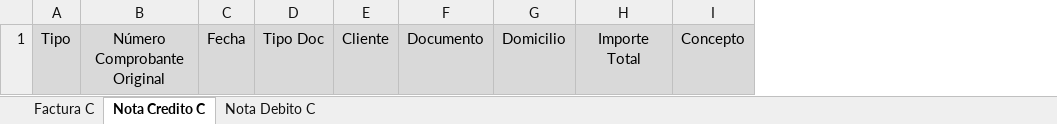
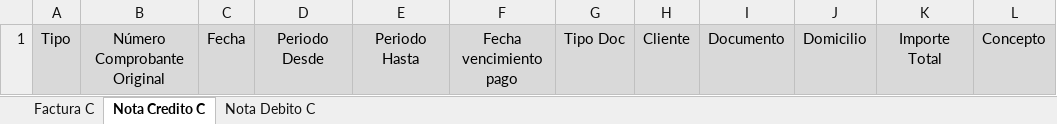
Before and after one commit to guelfys/invoice-pro-back, an Excel workbook: input/Ejemplos Input/vacio_factura_c.xlsx, sheet Nota Credito C, drawn as a sheet; only a part is shown; values as stored, in another font and other column widths than the file's, no borders; the diff names each change by its address in the sheet, - before the commit and + after, or states it on an @@ line.

```diff
--- a/input/Ejemplos Input/vacio_factura_c.xlsx (sheet Nota Credito C)
+++ b/input/Ejemplos Input/vacio_factura_c.xlsx (sheet Nota Credito C)
+column D, row 1: Periodo Desde
+column E, row 1: Periodo Hasta
+column F, row 1: Fecha vencimiento pago
```
Also changed, not shown: sheet Nota Debito C, input/Ejemplos Input/vacio_factura_a.xlsx, input/Ejemplos Input/vacio_factura_b.xlsx, 5 other files.
